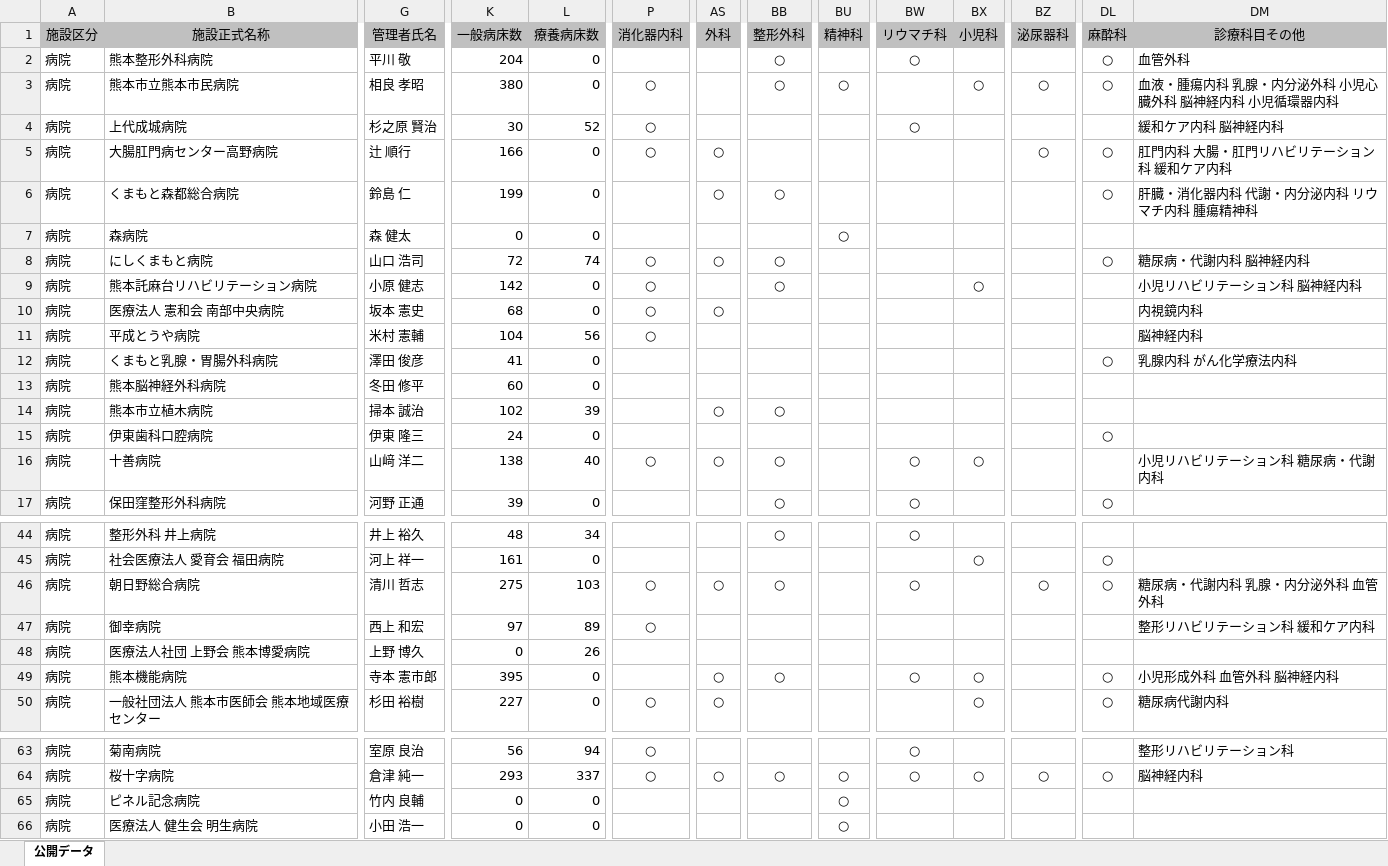
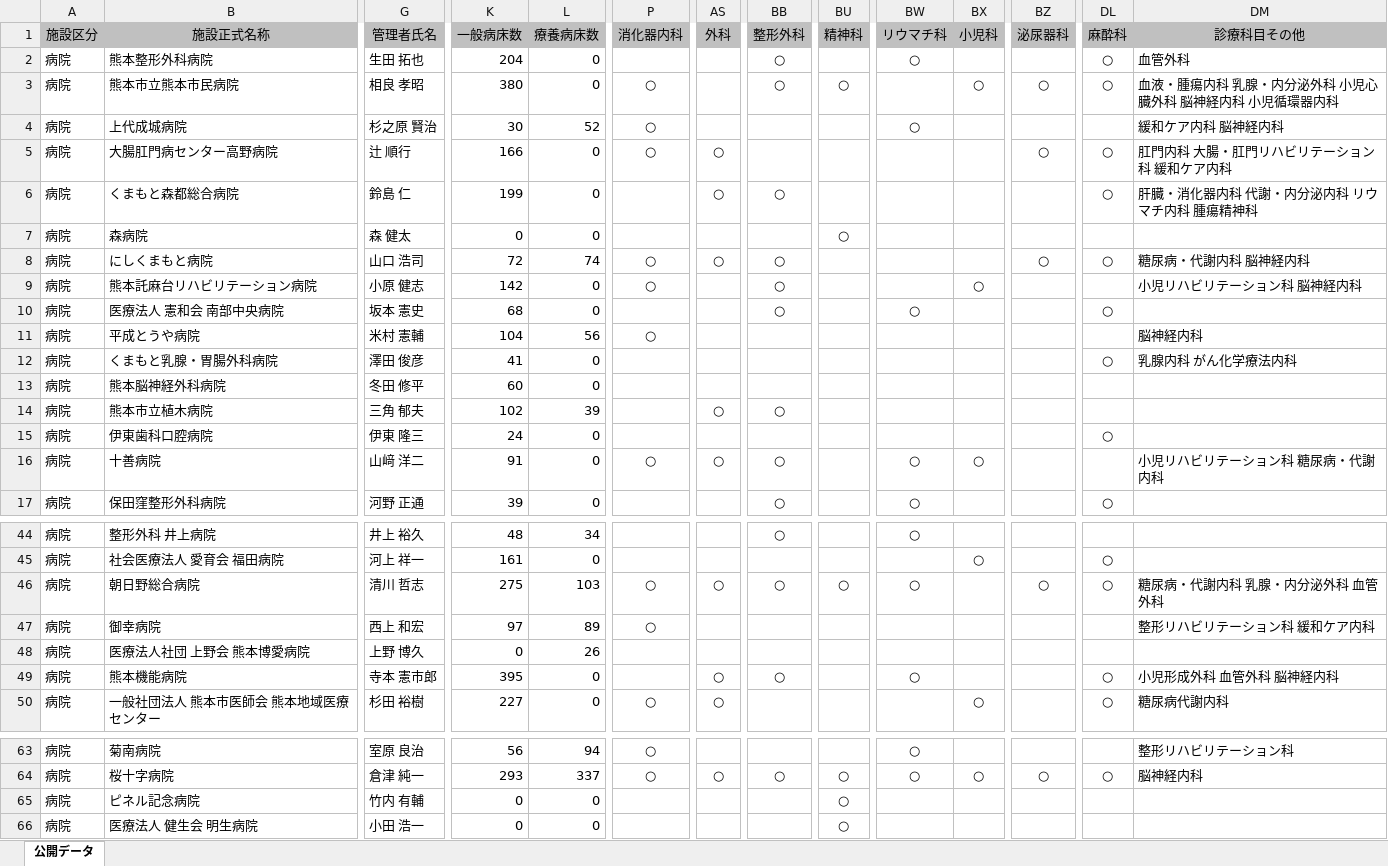
Before and after one commit to codeforkumamoto/od_kumamoto_city, an Excel workbook: data/byouin_list/org/byouin_list.xlsx, sheet 公開データ, drawn as a sheet; only a part is shown, gaps mark what is left out; values as stored, in another font and other column widths than the file's, no borders; the diff names each change by its address in the sheet, - before the commit and + after, or states it on an @@ line.

```diff
--- a/data/byouin_list/org/byouin_list.xlsx (sheet 公開データ)
+++ b/data/byouin_list/org/byouin_list.xlsx (sheet 公開データ)
-G2 (管理者氏名): 平川 敬
+G2 (管理者氏名): 生田 拓也
-BZ8 (泌尿器科): (empty)
+BZ8 (泌尿器科): ○
-P10 (消化器内科): ○
+P10 (消化器内科): (empty)
-AS10 (外科): ○
+AS10 (外科): (empty)
-BB10 (整形外科): (empty)
+BB10 (整形外科): ○
-BW10 (リウマチ科): (empty)
+BW10 (リウマチ科): ○
-DL10 (麻酔科): (empty)
+DL10 (麻酔科): ○
-DM10 (診療科目その他): 内視鏡内科
+DM10 (診療科目その他): (empty)
-G14 (管理者氏名): 掃本 誠治
+G14 (管理者氏名): 三角 郁夫
-K16 (一般病床数): 138
+K16 (一般病床数): 91
-L16 (療養病床数): 40
+L16 (療養病床数): 0
-BU46 (精神科): (empty)
+BU46 (精神科): ○
-BX49 (小児科): ○
+BX49 (小児科): (empty)
-G65 (管理者氏名): 竹内 良輔
+G65 (管理者氏名): 竹内 有輔
```
Also changed, not shown: 1 other file.
